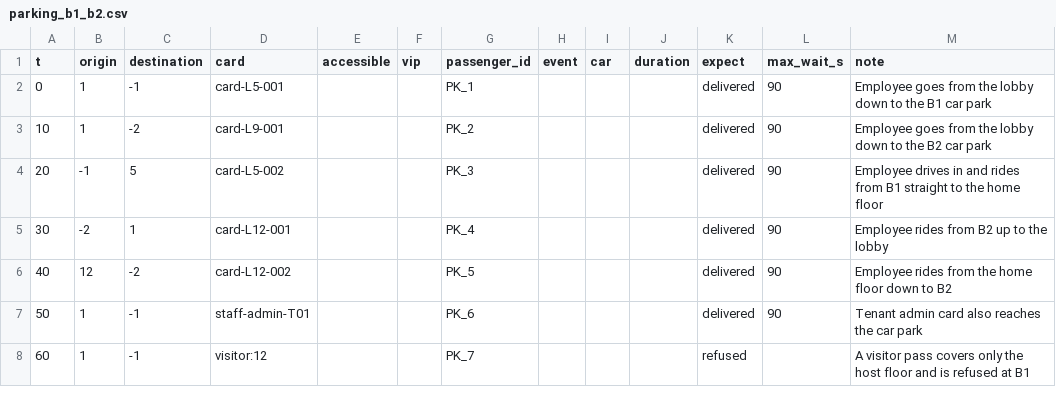
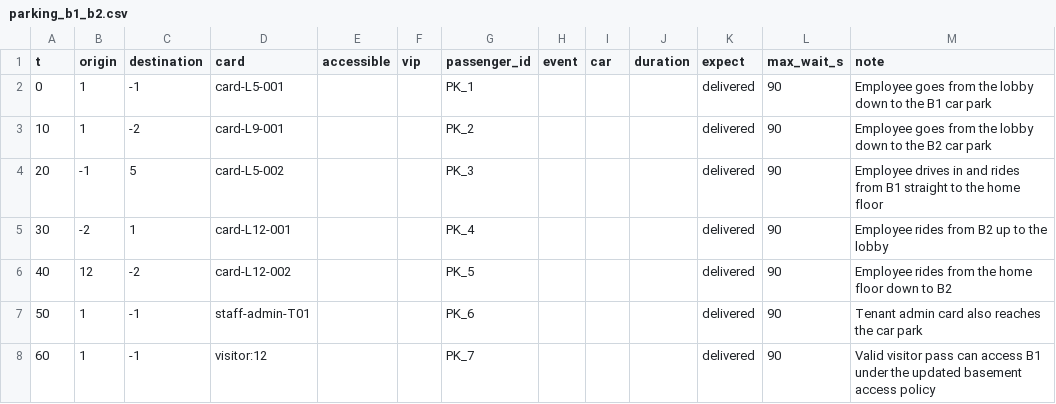
Before and after one commit to nyla111/softcon-elevator-controller, a CSV file: docs/passenger_lists/parking_b1_b2.csv, drawn as a sheet.

Commit message:
feat(access): implement B1/B2 access and SIM-07 ACS outage

```diff
--- a/docs/passenger_lists/parking_b1_b2.csv
+++ b/docs/passenger_lists/parking_b1_b2.csv
@@ -7,2 +7,2 @@ t,origin,destination,card,accessible,vip,passenger_id,event,car,duration,expect,
 50,1,-1,staff-admin-T01,,,PK_6,,,,delivered,90,Tenant admin card also reaches the car park
-60,1,-1,visitor:12,,,PK_7,,,,refused,,A visitor pass covers only the host floor and is refused at B1
+60,1,-1,visitor:12,,,PK_7,,,,delivered,90,Valid visitor pass can access B1 under the updated basement access policy
```
Also changed, not shown: 9 other files.
